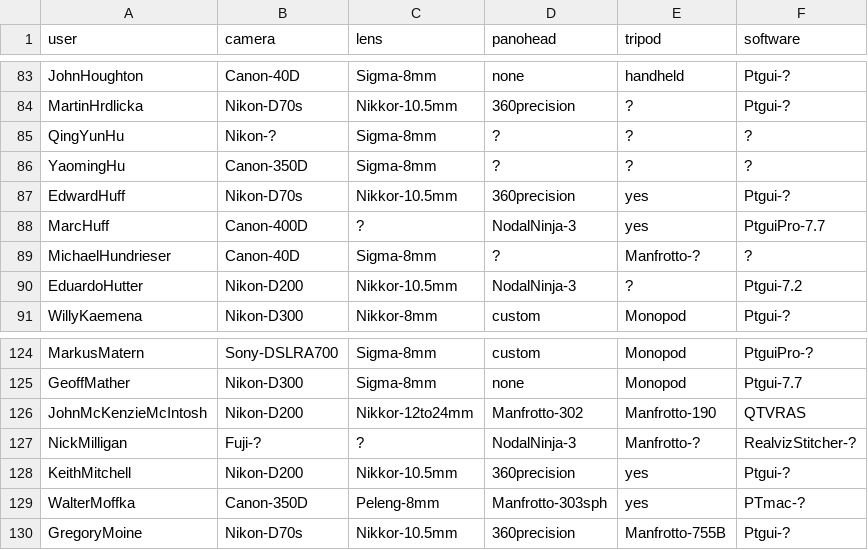
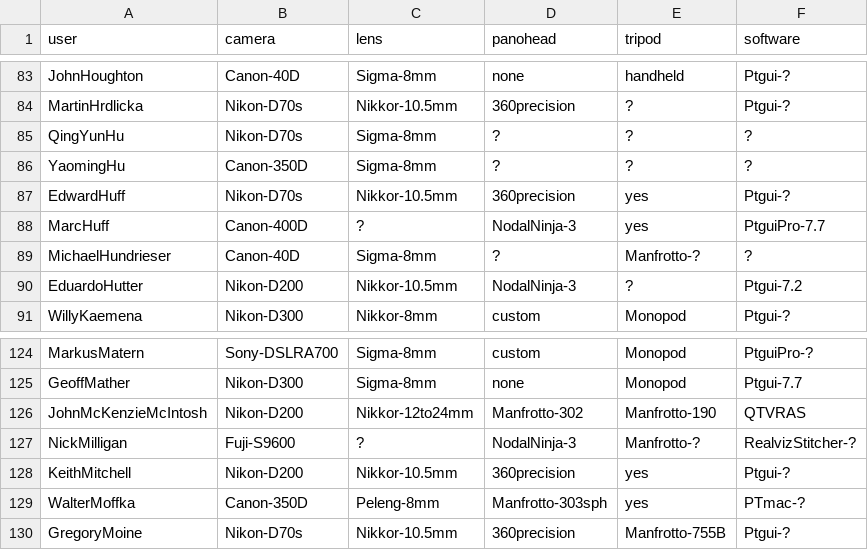
Before and after one commit to thatch/wwp-equipment, a CSV file: new/data-308.csv, drawn as a sheet; only a part is shown, gaps mark what is left out.

Commit message:
Add Fuji S9600 and misspelling of D70s
git-svn-id: file:///Users/tim/code/svn/lab/projects/wwp_cameras@563 06e47c9d-c3fa-0310-a1eb-fed8b13e9daa

```diff
--- a/new/data-308.csv
+++ b/new/data-308.csv
@@ -84,3 +84,3 @@ JohnHoughton,Canon-40D,Sigma-8mm,none,handheld,Ptgui-?
 MartinHrdlicka,Nikon-D70s,Nikkor-10.5mm,360precision,?,Ptgui-?
-QingYunHu,Nikon-?,Sigma-8mm,?,?,?
+QingYunHu,Nikon-D70s,Sigma-8mm,?,?,?
 YaomingHu,Canon-350D,Sigma-8mm,?,?,?
@@ -126,3 +126,3 @@ GeoffMather,Nikon-D300,Sigma-8mm,none,Monopod,Ptgui-7.7
 JohnMcKenzieMcIntosh,Nikon-D200,Nikkor-12to24mm,Manfrotto-302,Manfrotto-190,QTVRAS
-NickMilligan,Fuji-?,?,NodalNinja-3,Manfrotto-?,RealvizStitcher-?
+NickMilligan,Fuji-S9600,?,NodalNinja-3,Manfrotto-?,RealvizStitcher-?
 KeithMitchell,Nikon-D200,Nikkor-10.5mm,360precision,yes,Ptgui-?
```
Also changed, not shown: new/data-907.csv, 3 other files.
